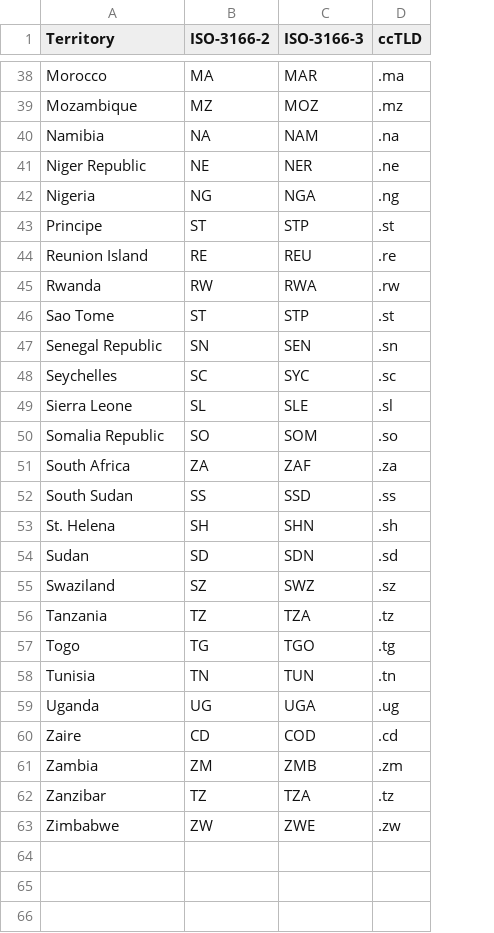
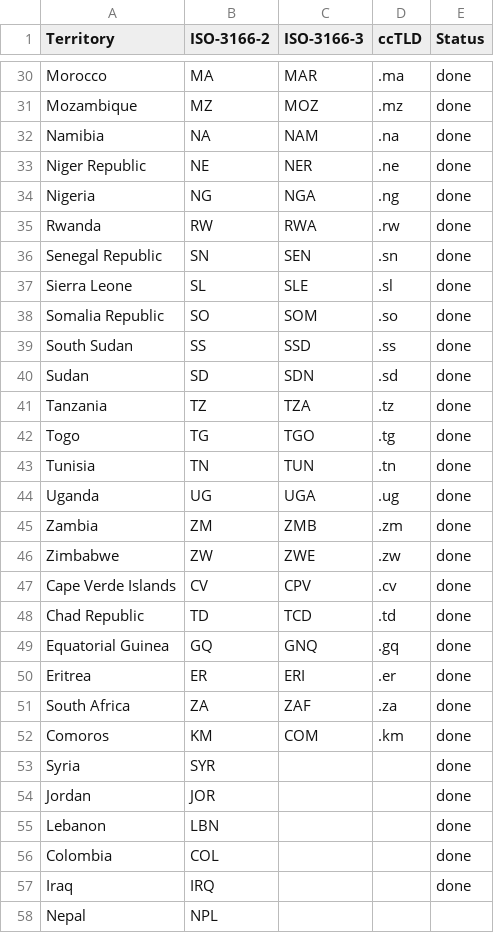
Before and after one commit to ndongamadu/hdx-scraper-healthsite, a CSV file: africa-countries-iso3.csv, drawn as a sheet; only a part is shown, gaps mark what is left out; removed rows and columns are numbered as before the commit, all else as after; the diff covers the shown part only; the diff names each change by its address in the sheet, - before the commit and + after, or states it on an @@ line.

```diff
--- a/africa-countries-iso3.csv
+++ b/africa-countries-iso3.csv
+column E (Status), rows 30-46: all done
-row 43: Principe | ST | STP | .st
-row 44: Reunion Island | RE | REU | .re
-row 46: Sao Tome | ST | STP | .st
-row 48: Seychelles | SC | SYC | .sc
-row 53: St. Helena | SH | SHN | .sh
-row 55: Swaziland | SZ | SWZ | .sz
-row 60: Zaire | CD | COD | .cd
-row 62: Zanzibar | TZ | TZA | .tz
@@ row 11 moved to row 47: Cape Verde Islands @@
@@ row 13 moved to row 48: Chad Republic @@
@@ row 19 moved to row 49: Equatorial Guinea @@
@@ row 20 moved to row 50: Eritrea @@
@@ row 14 moved to row 52: Comoros @@
+row 53: Syria | SYR |  |  | done
+row 54: Jordan | JOR |  |  | done
+row 55: Lebanon | LBN |  |  | done
+row 56: Colombia | COL |  |  | done
+row 57: Iraq | IRQ |  |  | done
+row 58: Nepal | NPL
```
Also changed, not shown: 3 removed rows elsewhere in this file, 9 other files.
